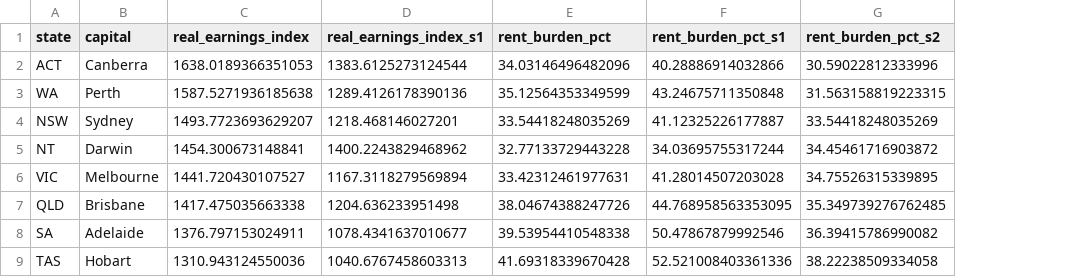
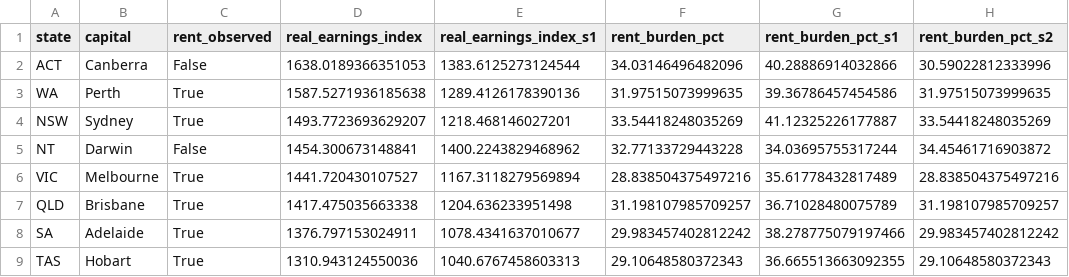
Before and after one commit to nicolasortizzz/australia-labour-market, a CSV file: outputs/tables/affordability_sensitivity.csv, drawn as a sheet; addresses are those after the commit; the diff names each change by its address in the sheet, - before the commit and + after, or states it on an @@ line.

```diff
--- a/outputs/tables/affordability_sensitivity.csv
+++ b/outputs/tables/affordability_sensitivity.csv
+column C (rent_observed), rows 2-9: False | True | True | False | True | True | True | True
-F3 (rent_burden_pct): 35.12564353349599
+F3 (rent_burden_pct): 31.97515073999635
-G3 (rent_burden_pct_s1): 43.24675711350848
+G3 (rent_burden_pct_s1): 39.36786457454586
-H3 (rent_burden_pct_s2): 31.563158819223315
+H3 (rent_burden_pct_s2): 31.97515073999635
-F6 (rent_burden_pct): 33.42312461977631
+F6 (rent_burden_pct): 28.838504375497216
-G6 (rent_burden_pct_s1): 41.28014507203028
+G6 (rent_burden_pct_s1): 35.61778432817489
-H6 (rent_burden_pct_s2): 34.75526315339895
+H6 (rent_burden_pct_s2): 28.838504375497216
-F7 (rent_burden_pct): 38.04674388247726
+F7 (rent_burden_pct): 31.198107985709257
-G7 (rent_burden_pct_s1): 44.768958563353095
+G7 (rent_burden_pct_s1): 36.71028480075789
-H7 (rent_burden_pct_s2): 35.349739276762485
+H7 (rent_burden_pct_s2): 31.198107985709257
-F8 (rent_burden_pct): 39.53954410548338
+F8 (rent_burden_pct): 29.983457402812242
-G8 (rent_burden_pct_s1): 50.47867879992546
+G8 (rent_burden_pct_s1): 38.278775079197466
-H8 (rent_burden_pct_s2): 36.39415786990082
+H8 (rent_burden_pct_s2): 29.983457402812242
-F9 (rent_burden_pct): 41.69318339670428
+F9 (rent_burden_pct): 29.10648580372343
-G9 (rent_burden_pct_s1): 52.521008403361336
+G9 (rent_burden_pct_s1): 36.665513663092355
-H9 (rent_burden_pct_s2): 38.22238509334058
+H9 (rent_burden_pct_s2): 29.10648580372343
```
Also changed, not shown: 9 other files.
